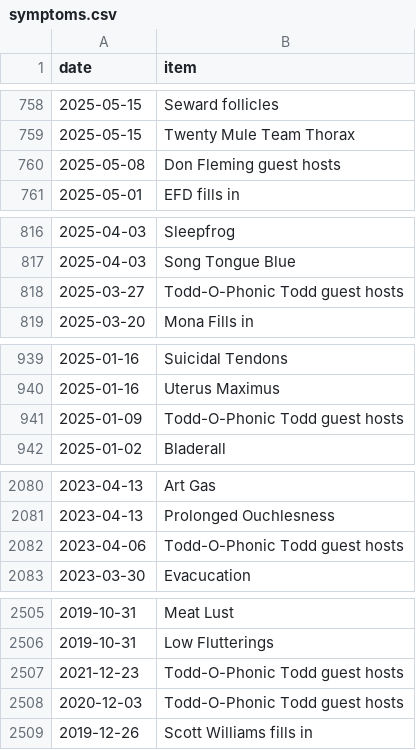
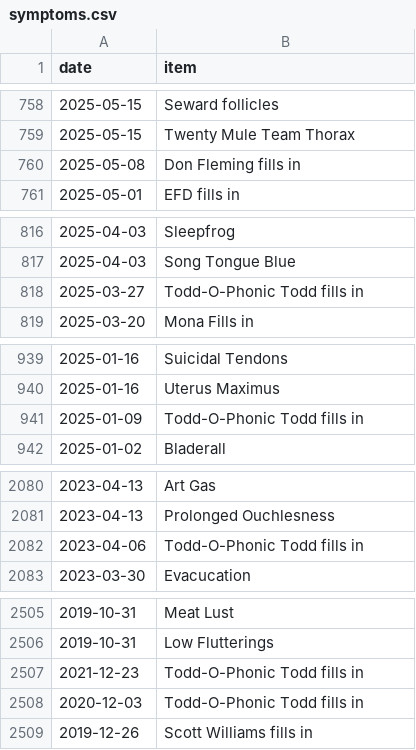
Before and after one commit to SpikeyBXL/thursdaywavelengths, a CSV file: data/symptoms.csv, drawn as a sheet; only a part is shown, gaps mark what is left out; the diff covers the shown part only.

```diff
--- a/data/symptoms.csv
+++ b/data/symptoms.csv
@@ -759,3 +759,3 @@ date,item
 2025-05-15,Twenty Mule Team Thorax
-2025-05-08,Don Fleming guest hosts
+2025-05-08,Don Fleming fills in
 2025-05-01,EFD fills in
@@ -817,3 +817,3 @@ date,item
 2025-04-03,Song Tongue Blue
-2025-03-27,Todd-O-Phonic Todd guest hosts
+2025-03-27,Todd-O-Phonic Todd fills in
 2025-03-20,Mona Fills in
@@ -940,3 +940,3 @@ date,item
 2025-01-16,Uterus Maximus
-2025-01-09,Todd-O-Phonic Todd guest hosts
+2025-01-09,Todd-O-Phonic Todd fills in
 2025-01-02,Bladerall
@@ -2081,3 +2081,3 @@ date,item
 2023-04-13,Prolonged Ouchlesness
-2023-04-06,Todd-O-Phonic Todd guest hosts
+2023-04-06,Todd-O-Phonic Todd fills in
 2023-03-30,Evacucation
@@ -2506,4 +2506,4 @@ date,item
 2019-10-31,Low Flutterings
-2021-12-23,Todd-O-Phonic Todd guest hosts
-2020-12-03,Todd-O-Phonic Todd guest hosts
+2021-12-23,Todd-O-Phonic Todd fills in
+2020-12-03,Todd-O-Phonic Todd fills in
 2019-12-26,Scott Williams fills in
```
Also changed, not shown: 63 added rows and 4 edited cells elsewhere in this file.
